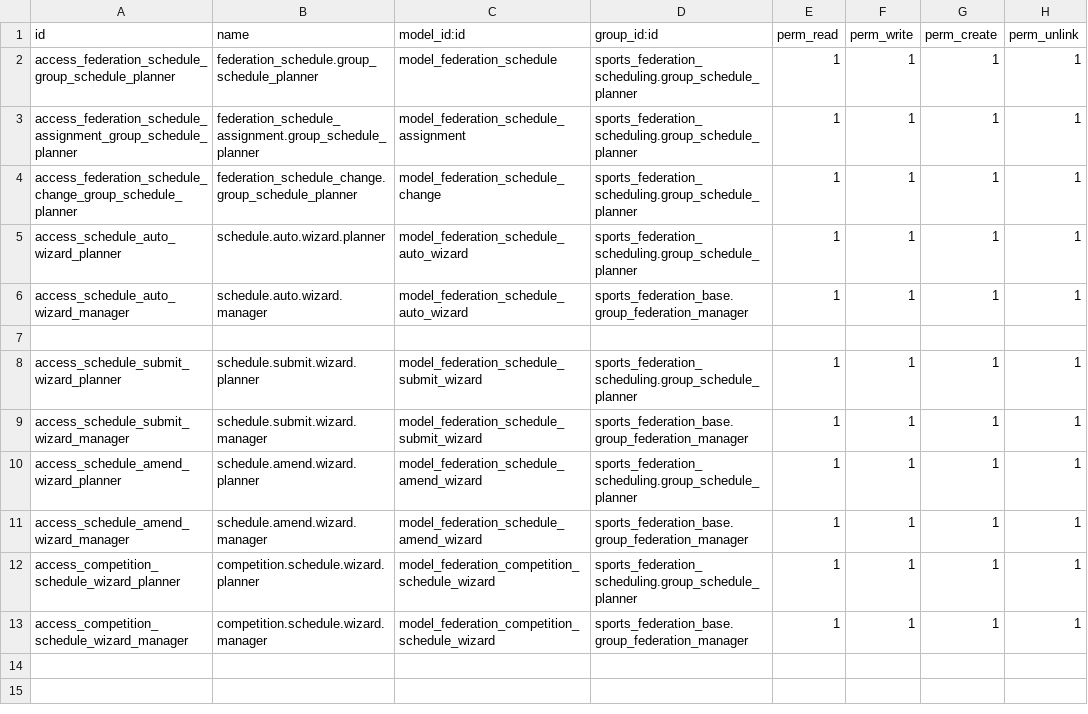
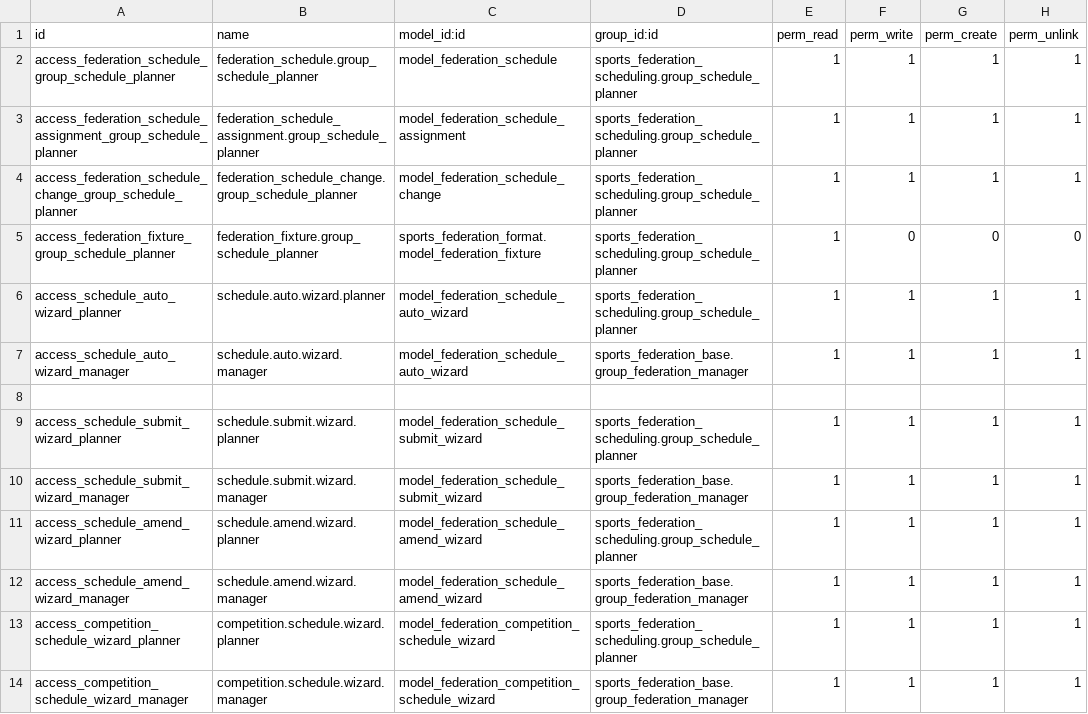
Before and after one commit to cb-96/odoo_addons, a CSV file: sports_federation_scheduling/security/ir.model.access.csv, drawn as a sheet.

```diff
--- a/sports_federation_scheduling/security/ir.model.access.csv
+++ b/sports_federation_scheduling/security/ir.model.access.csv
@@ -4,2 +4,3 @@ access_federation_schedule_assignment_group_schedule_planner,federation_schedule
 access_federation_schedule_change_group_schedule_planner,federation_schedule_change.group_schedule_planner,model_federation_schedule_change,sports_federation_scheduling.group_schedule_planner,1,1,1,1
+access_federation_fixture_group_schedule_planner,federation_fixture.group_schedule_planner,sports_federation_format.model_federation_fixture,sports_federation_scheduling.group_schedule_planner,1,0,0,0
 access_schedule_auto_wizard_planner,schedule.auto.wizard.planner,model_federation_schedule_auto_wizard,sports_federation_scheduling.group_schedule_planner,1,1,1,1
```
Also changed, not shown: sports_federation_competition_core/security/ir.model.access.csv, 20 other files.
